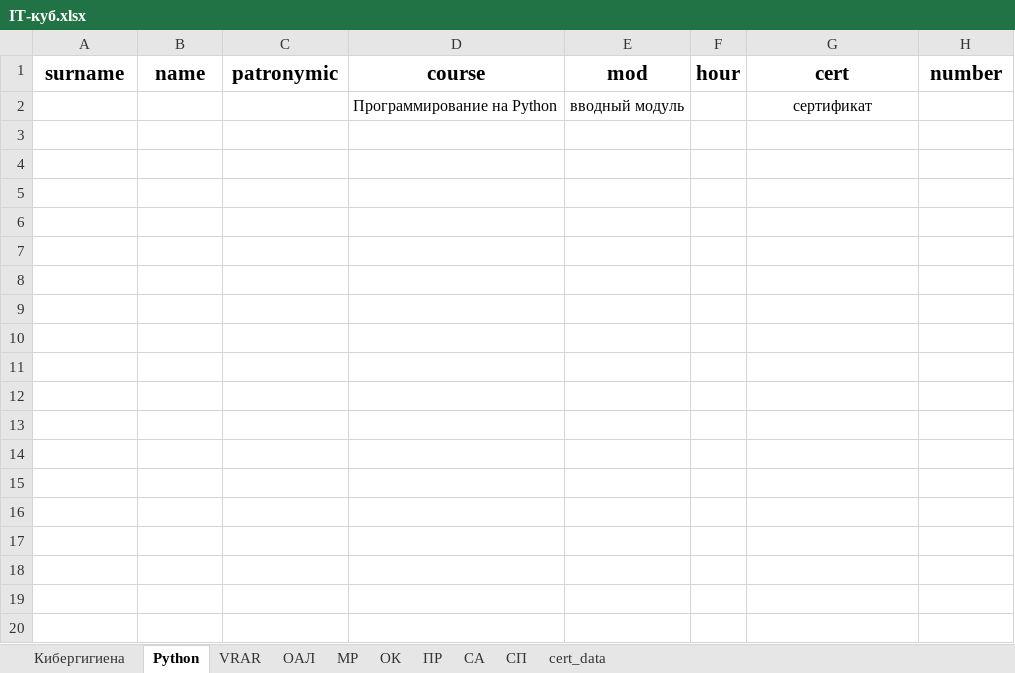
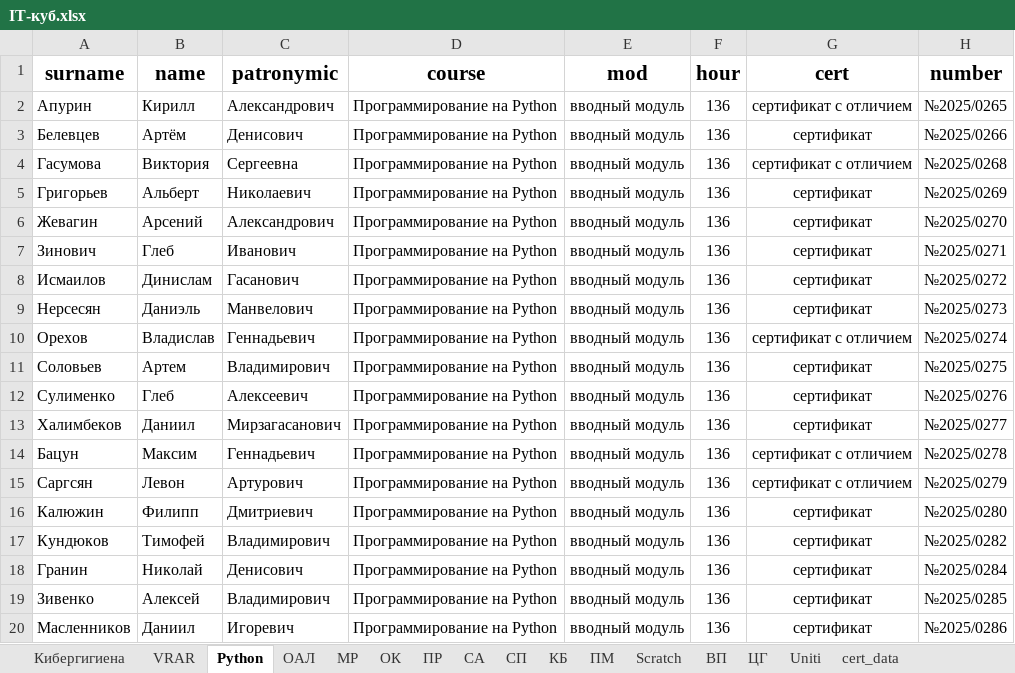
Before and after one commit to AlexxxBor/CertificateGenerator, an Excel workbook: dist/data/IT-куб.xlsx, sheet Python, drawn as a sheet; only a part is shown; values as stored, in another font and other column widths than the file's, no borders; removed rows and columns are numbered as before the commit, all else as after; the diff covers the shown part only; the diff names each change by its address in the sheet, - before the commit and + after, or states it on an @@ line.

```diff
--- a/dist/data/IT-куб.xlsx (sheet Python)
+++ b/dist/data/IT-куб.xlsx (sheet Python)
+sheet tab: КБ
+sheet tab: ПМ
+sheet tab: Scratch
+sheet tab: ВП
+sheet tab: ЦГ
+sheet tab: Uniti
@@ sheet tab order changed: Кибергигиена | VRAR | Python | ОАЛ | МР | ОК | ПР | СА | СП | КБ | ПМ | Scratch | ВП | ЦГ | Uniti | cert_data @@
-row 2:  |  |  | Программирование на Python | вводный модуль |  | сертификат
+row 2: Апурин | Кирилл | Александрович | Программирование на Python | вводный модуль | 136 | сертификат с отличием | №2025/0265
+row 3: Белевцев | Артём | Денисович | Программирование на Python | вводный модуль | 136 | сертификат | №2025/0266
+row 4: Гасумова | Виктория | Сергеевна | Программирование на Python | вводный модуль | 136 | сертификат с отличием | №2025/0268
+row 5: Григорьев | Альберт | Николаевич | Программирование на Python | вводный модуль | 136 | сертификат | №2025/0269
+row 6: Жевагин | Арсений | Александрович | Программирование на Python | вводный модуль | 136 | сертификат | №2025/0270
+row 7: Зинович | Глеб | Иванович | Программирование на Python | вводный модуль | 136 | сертификат | №2025/0271
+row 8: Исмаилов | Динислам | Гасанович | Программирование на Python | вводный модуль | 136 | сертификат | №2025/0272
+row 9: Нерсесян | Даниэль | Манвелович | Программирование на Python | вводный модуль | 136 | сертификат | №2025/0273
+row 10: Орехов | Владислав | Геннадьевич | Программирование на Python | вводный модуль | 136 | сертификат с отличием | №2025/0274
+row 11: Соловьев | Артем | Владимирович | Программирование на Python | вводный модуль | 136 | сертификат | №2025/0275
+row 12: Сулименко | Глеб | Алексеевич | Программирование на Python | вводный модуль | 136 | сертификат | №2025/0276
+row 13: Халимбеков | Даниил | Мирзагасанович | Программирование на Python | вводный модуль | 136 | сертификат | №2025/0277
+row 14: Бацун | Максим | Геннадьевич | Программирование на Python | вводный модуль | 136 | сертификат с отличием | №2025/0278
+row 15: Саргсян | Левон | Артурович | Программирование на Python | вводный модуль | 136 | сертификат с отличием | №2025/0279
+row 16: Калюжин | Филипп | Дмитриевич | Программирование на Python | вводный модуль | 136 | сертификат | №2025/0280
+row 17: Кундюков | Тимофей | Владимирович | Программирование на Python | вводный модуль | 136 | сертификат | №2025/0282
+row 18: Гранин | Николай | Денисович | Программирование на Python | вводный модуль | 136 | сертификат | №2025/0284
+row 19: Зивенко | Алексей | Владимирович | Программирование на Python | вводный модуль | 136 | сертификат | №2025/0285
+row 20: Масленников | Даниил | Игоревич | Программирование на Python | вводный модуль | 136 | сертификат | №2025/0286
```
Also changed, not shown: 41 added rows elsewhere in this sheet, sheet Кибергигиена, sheet ОАЛ, sheet VRAR, sheet ПР, sheet СА, sheet МР, 2 more sheets, 2 other files.
